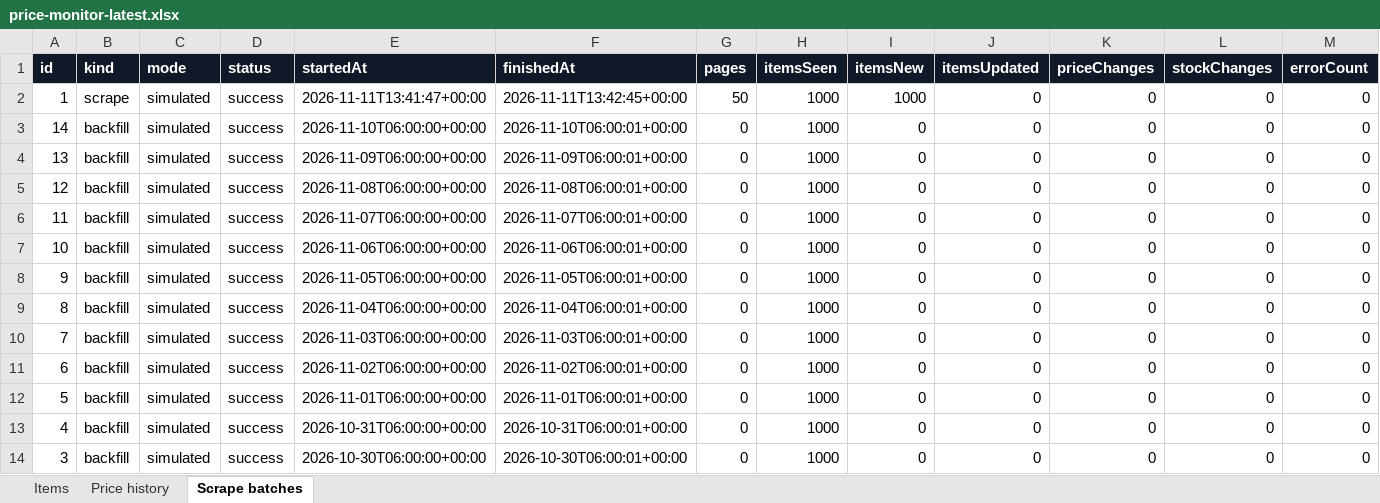
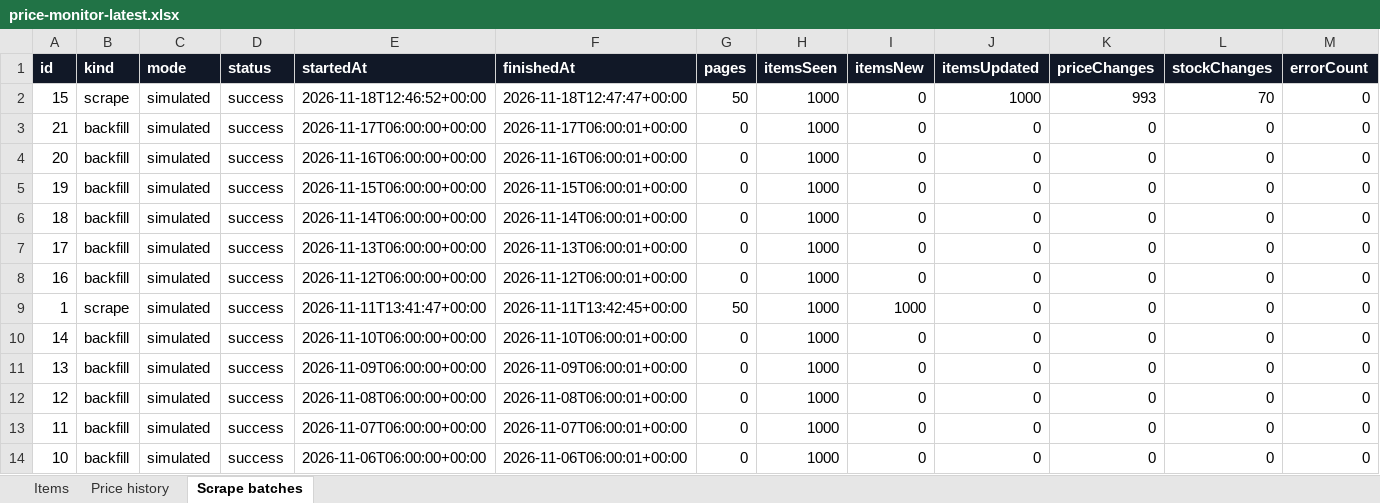
Before and after one commit to kang007long/price-monitor-demo, an Excel workbook: web/public/exports/price-monitor-latest.xlsx, sheet Scrape batches, drawn as a sheet; only a part is shown; the shorter side is filled out with more unchanged rows; values as stored, in another font and other column widths than the file's, no borders; rows hold the shown columns only; the diff names each change by its address in the sheet, - before the commit and + after, or states it on an @@ line.

```diff
--- a/web/public/exports/price-monitor-latest.xlsx (sheet Scrape batches)
+++ b/web/public/exports/price-monitor-latest.xlsx (sheet Scrape batches)
+row 2: 15 | scrape | simulated | success | 2026-11-18T12:46:52+00:00 | 2026-11-18T12:47:47+00:00 | 50 | 1000 | 0 | 1000 | 993 | 70 | 0
+row 3: 21 | backfill | simulated | success | 2026-11-17T06:00:00+00:00 | 2026-11-17T06:00:01+00:00 | 0 | 1000 | 0 | 0 | 0 | 0 | 0
+row 4: 20 | backfill | simulated | success | 2026-11-16T06:00:00+00:00 | 2026-11-16T06:00:01+00:00 | 0 | 1000 | 0 | 0 | 0 | 0 | 0
+row 5: 19 | backfill | simulated | success | 2026-11-15T06:00:00+00:00 | 2026-11-15T06:00:01+00:00 | 0 | 1000 | 0 | 0 | 0 | 0 | 0
+row 6: 18 | backfill | simulated | success | 2026-11-14T06:00:00+00:00 | 2026-11-14T06:00:01+00:00 | 0 | 1000 | 0 | 0 | 0 | 0 | 0
+row 7: 17 | backfill | simulated | success | 2026-11-13T06:00:00+00:00 | 2026-11-13T06:00:01+00:00 | 0 | 1000 | 0 | 0 | 0 | 0 | 0
+row 8: 16 | backfill | simulated | success | 2026-11-12T06:00:00+00:00 | 2026-11-12T06:00:01+00:00 | 0 | 1000 | 0 | 0 | 0 | 0 | 0
```
Also changed, not shown: sheet Price history, sheet Items, 4 other files.
